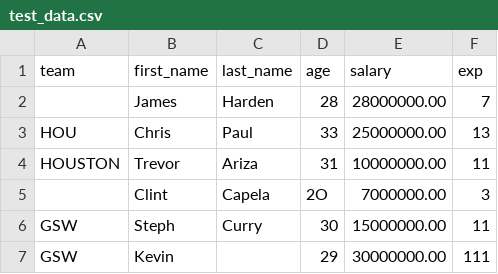
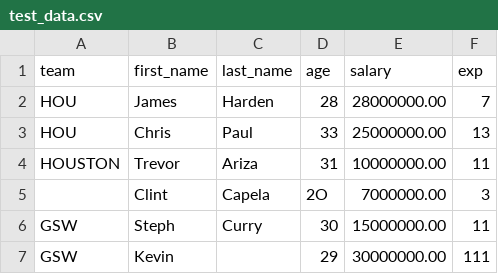
Before and after one commit to nrbontha/pd-validator, a CSV file: pd_validator/data/test_data.csv, drawn as a sheet.

```diff
--- a/pd_validator/data/test_data.csv
+++ b/pd_validator/data/test_data.csv
@@ -1,3 +1,3 @@
 team,first_name,last_name,age,salary,exp
-,James,Harden,28,28000000.00,7
+HOU,James,Harden,28,28000000.00,7
 HOU,Chris,Paul,33,25000000.00,13
```
Also changed, not shown: 4 other files.
